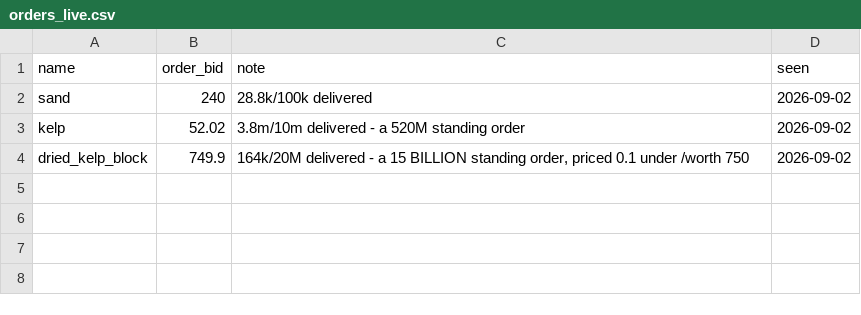
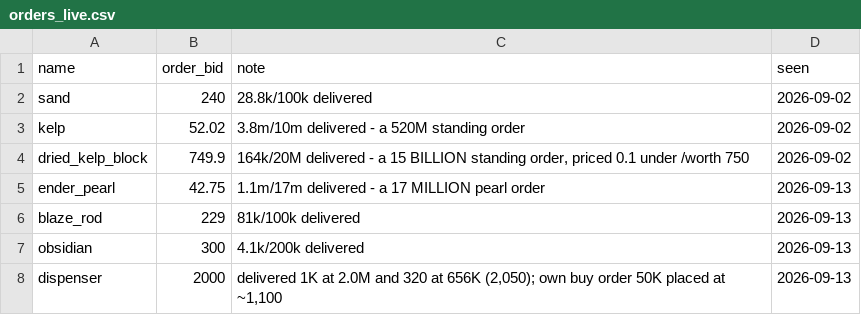
Before and after one commit to Aeripsen/donut-quant, a CSV file: quant/orders_live.csv, drawn as a sheet.

Commit message:
ender chest farm: dead on the player's own order screens
Asked whether an autocrafter line for ender chests plus the sell axe was
worth building. Ran it against today's order prices: obsidian 300, pearl
42.75, blaze rod 229. That is 2,557 a chest against a 450 /worth, an
1,800 floor and a 2,200 bid. The obsidian alone costs more than the chest
sells for at any channel.

The interesting part is who set those prices. A 200k obsidian order, a
17 million pearl order and a 100k rod order on the same screen is one
operator running this recipe at scale, and their bids moved the inputs
past the output. Crafting with bought inputs means feeding them.

Also logged: the dispenser loop took the balance from 136M to 237M in
eleven days, and a lava bucket lead worth one /worth command.

```diff
--- a/quant/orders_live.csv
+++ b/quant/orders_live.csv
@@ -4 +4,5 @@ kelp,52.02,"3.8m/10m delivered - a 520M standing order",2026-09-02
 dried_kelp_block,749.9,"164k/20M delivered - a 15 BILLION standing order, priced 0.1 under /worth 750",2026-09-02
+ender_pearl,42.75,"1.1m/17m delivered - a 17 MILLION pearl order",2026-09-13
+blaze_rod,229,"81k/100k delivered",2026-09-13
+obsidian,300,"4.1k/200k delivered",2026-09-13
+dispenser,2000,"delivered 1K at 2.0M and 320 at 656K (2,050); own buy order 50K placed at ~1,100",2026-09-13
```
